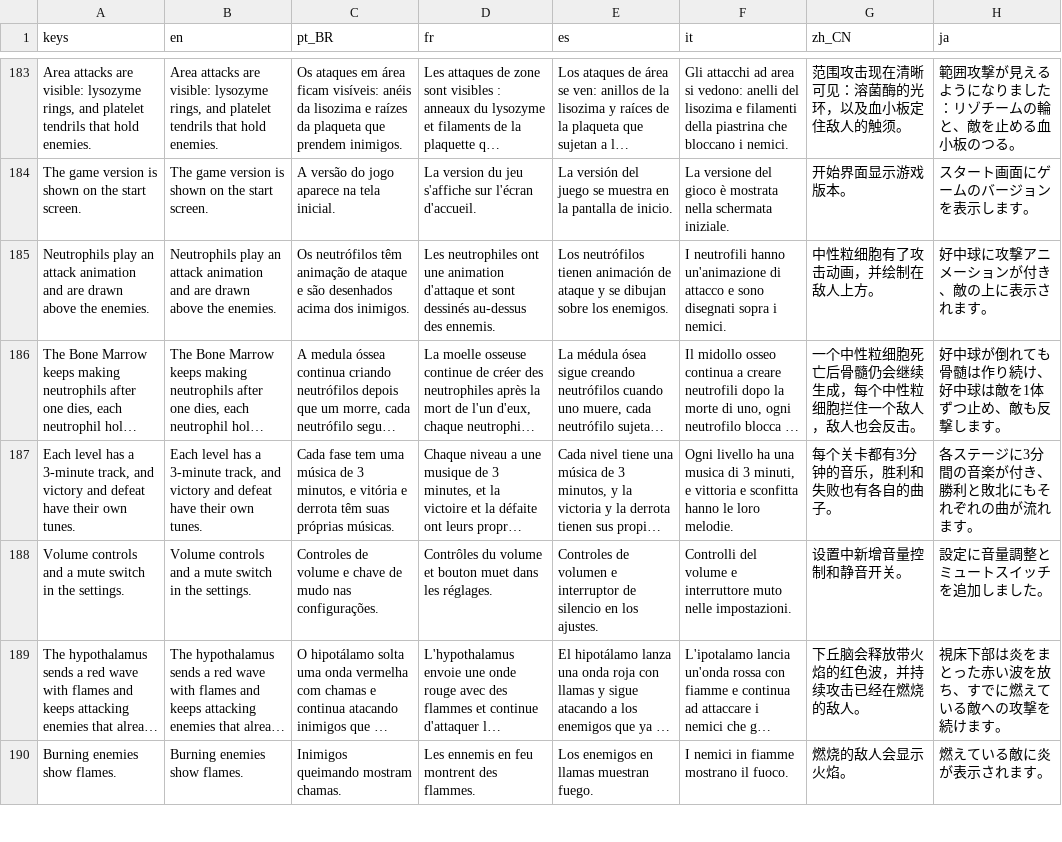
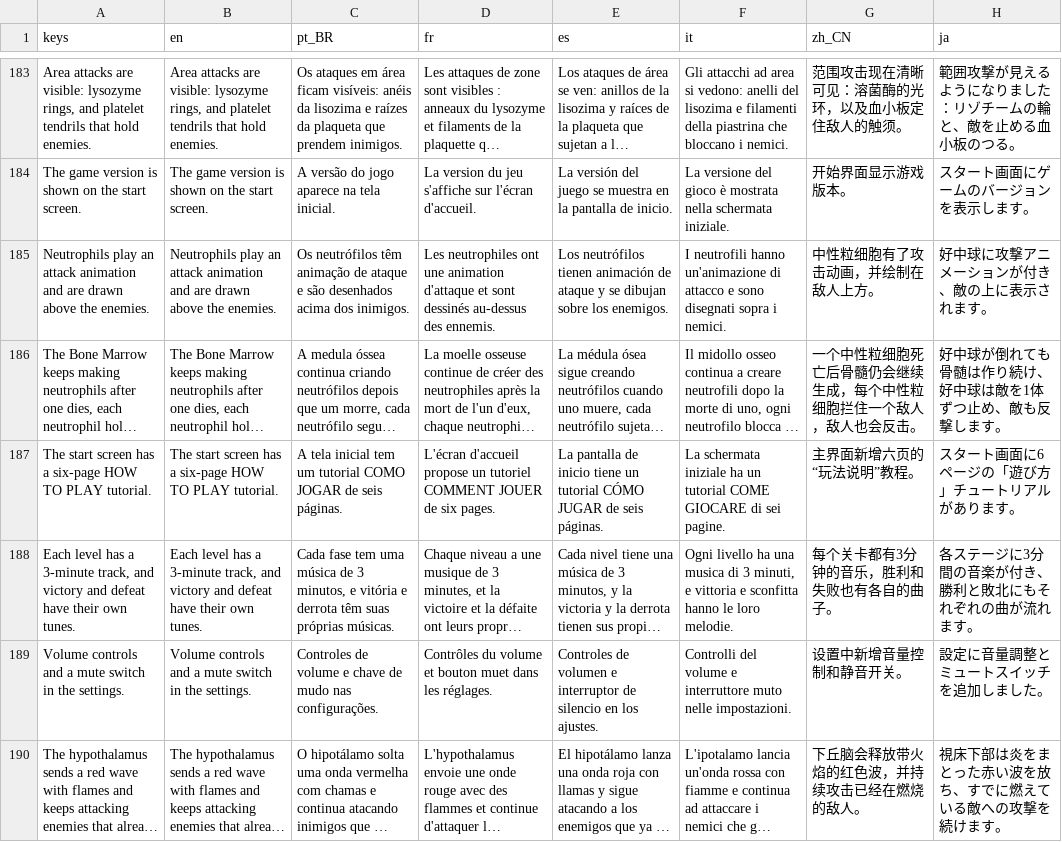
Before and after one commit to MarcelGFranca/body-defense, a CSV file: localization/translations.csv, drawn as a sheet; only a part is shown, gaps mark what is left out; the shorter side is filled out with more unchanged rows; long unchanged cells end in …; the diff names each change by its address in the sheet, - before the commit and + after, or states it on an @@ line.

```diff
--- a/localization/translations.csv
+++ b/localization/translations.csv
+row 187: The start screen has a six-page HOW TO PLAY tutorial. | The start screen has a six-page HOW TO PLAY tutorial. | A tela inicial tem um tutorial COMO JOGAR de seis páginas. | L'écran d'accueil propose un tutoriel COMMENT JOUER de six pages. | La pantalla de inicio tiene un tutorial CÓMO JUGAR de seis páginas. | La schermata iniziale ha un tutorial COME GIOCARE di sei pagine. | 主界面新增六页的“玩法说明”教程。 | スタート画面に6ページの「遊び方」チュートリアルがあります。
```
Also changed, not shown: 1 other file.
